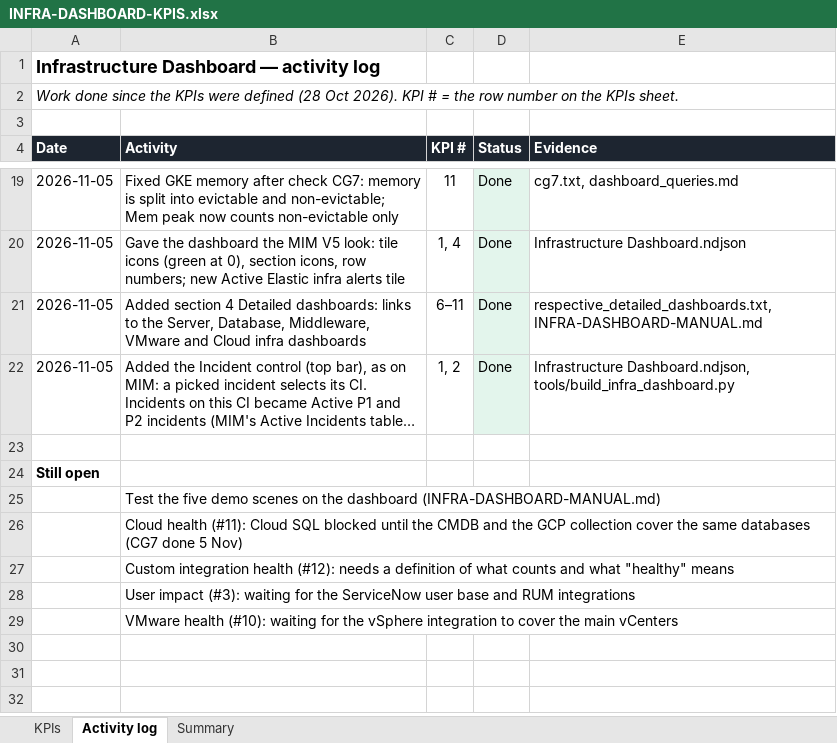
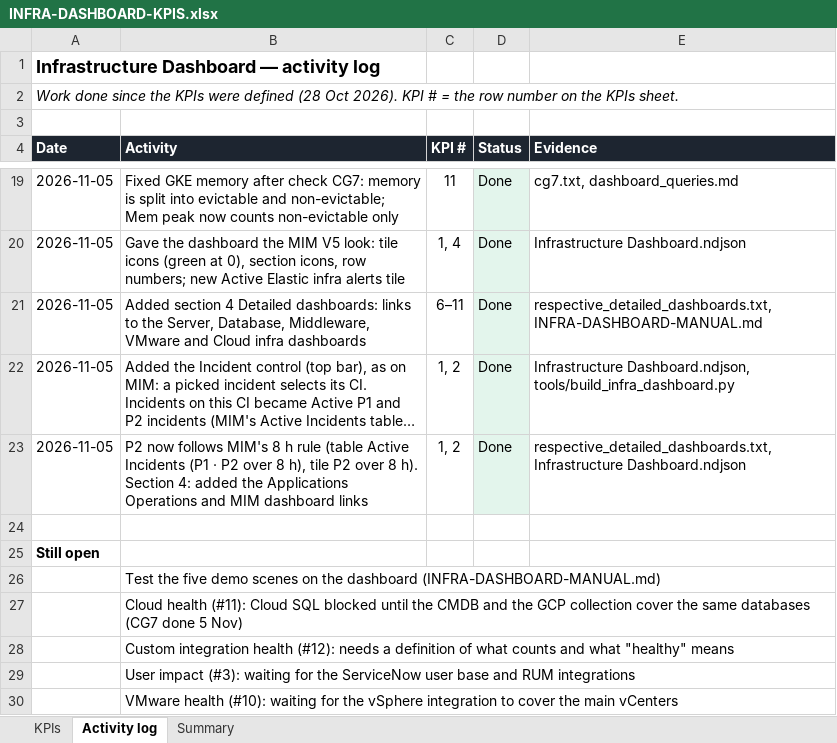
Before and after one commit to olajio/infra-dashboard, an Excel workbook: INFRA-DASHBOARD-KPIS.xlsx, sheet Activity log, drawn as a sheet; only a part is shown, gaps mark what is left out; long unchanged cells end in …; values as stored, in another font and other column widths than the file's, no borders; the diff names each change by its address in the sheet, - before the commit and + after, or states it on an @@ line.

```diff
--- a/INFRA-DASHBOARD-KPIS.xlsx (sheet Activity log)
+++ b/INFRA-DASHBOARD-KPIS.xlsx (sheet Activity log)
+row 23: 2026-11-05 | P2 now follows MIM's 8 h rule (table Active Incidents (P1 · P2 over 8 h), tile P2 over 8 h). Section 4: added the Applications Operations and MIM dashboard links | 1, 2 | Done | respective_detailed_dashboards.txt, Infrastructure Dashboard.ndjson
```
Also changed, not shown: 6 other files.
